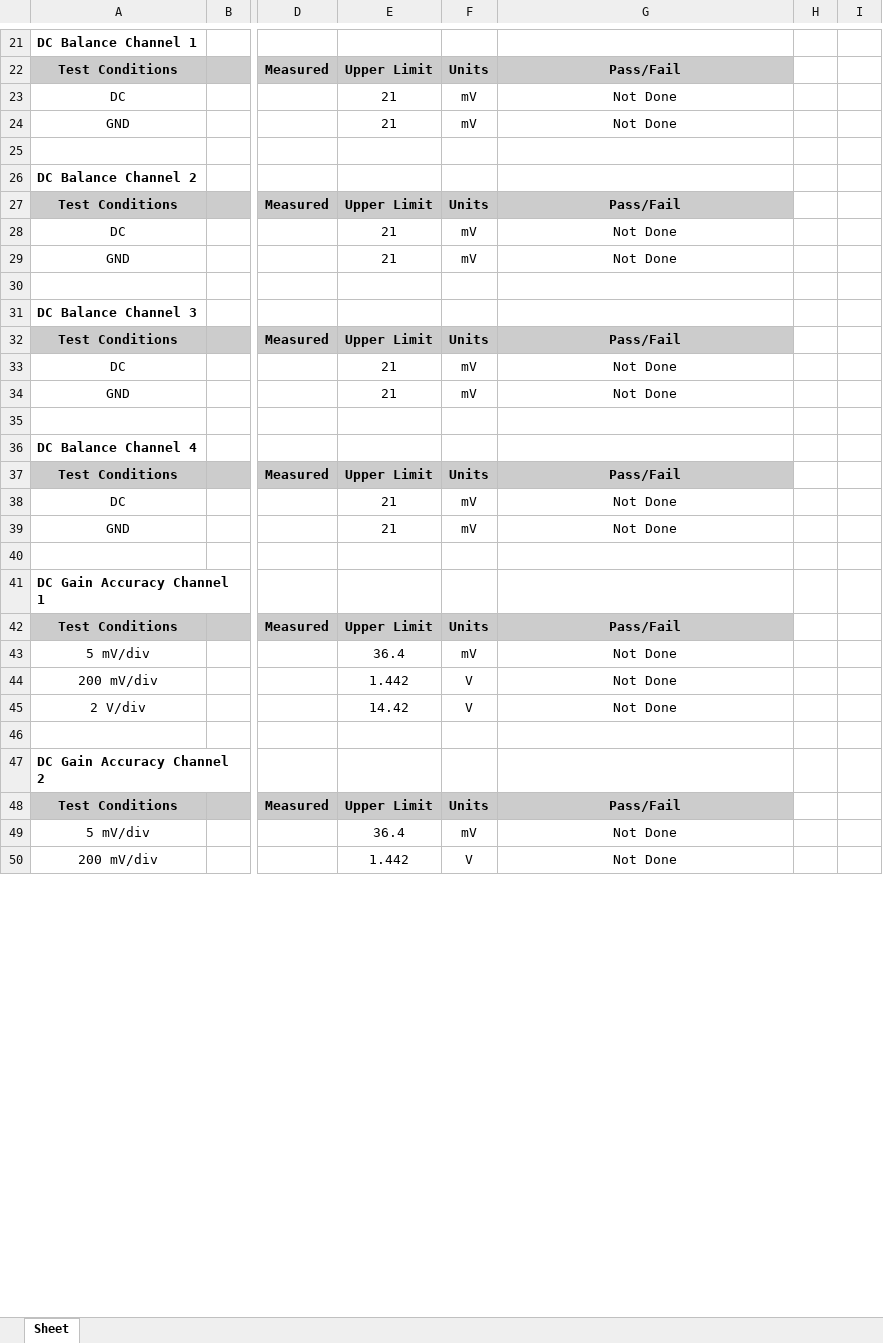
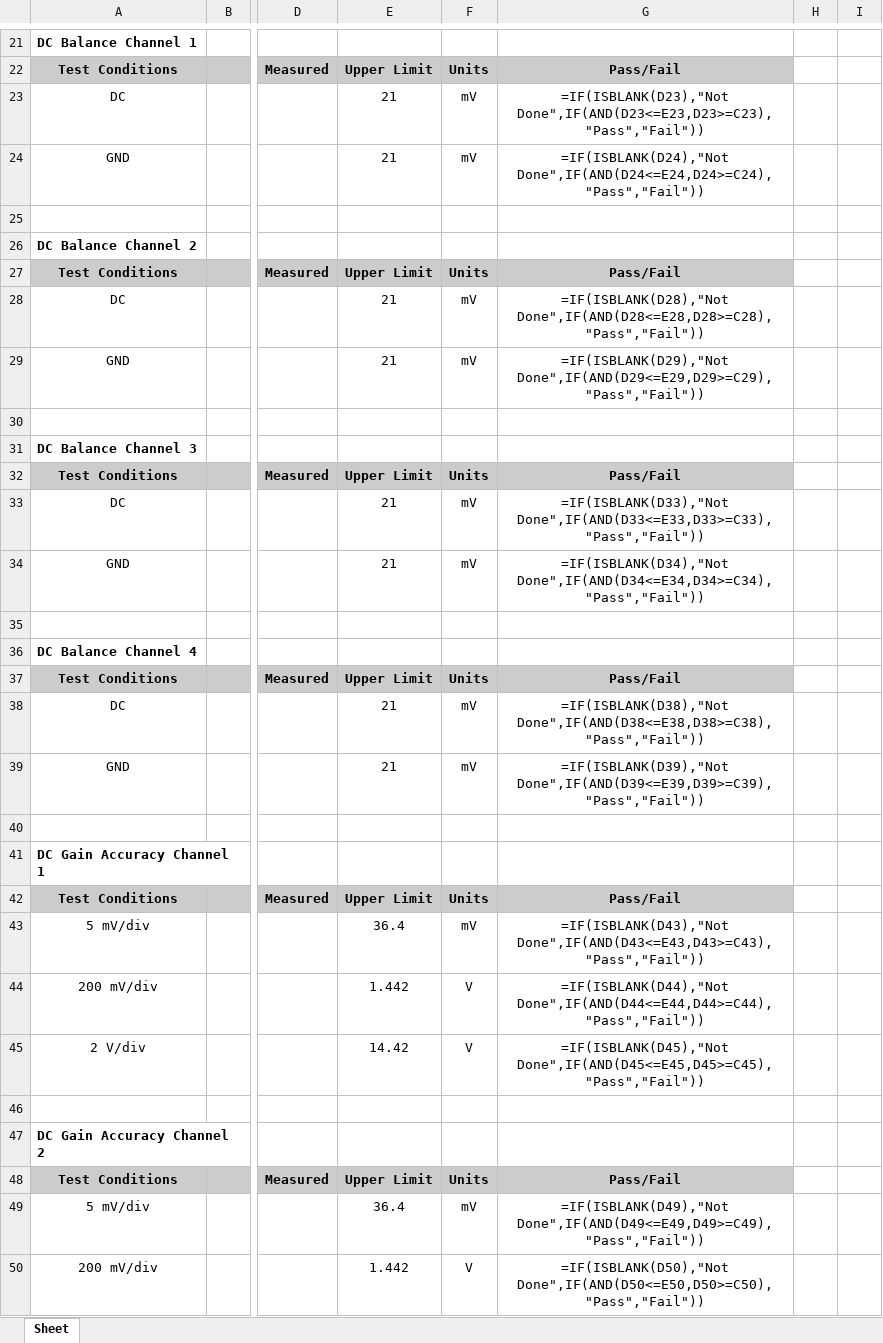
Before and after one commit to rftestnz/oscilloscope, an Excel workbook: testsheets/666_Tektronix_DPO20141.xlsx, sheet Sheet, drawn as a sheet; only a part is shown, gaps mark what is left out; values as stored, in another font and other column widths than the file's, no borders; formulas without a stored value are shown as written; conditional formats not drawn; the diff covers the shown part only; the diff names each change by its address in the sheet, - before the commit and + after, or states it on an @@ line.

Commit message:
test parameters for pos test in template and sheet

```diff
--- a/testsheets/666_Tektronix_DPO20141.xlsx (sheet Sheet)
+++ b/testsheets/666_Tektronix_DPO20141.xlsx (sheet Sheet)
-G23: Not Done
+G23: =IF(ISBLANK(D23),"Not Done",IF(AND(D23<=E23,D23>=C23),"Pass","Fail"))
-G24: Not Done
+G24: =IF(ISBLANK(D24),"Not Done",IF(AND(D24<=E24,D24>=C24),"Pass","Fail"))
-G28: Not Done
+G28: =IF(ISBLANK(D28),"Not Done",IF(AND(D28<=E28,D28>=C28),"Pass","Fail"))
-G29: Not Done
+G29: =IF(ISBLANK(D29),"Not Done",IF(AND(D29<=E29,D29>=C29),"Pass","Fail"))
-G33: Not Done
+G33: =IF(ISBLANK(D33),"Not Done",IF(AND(D33<=E33,D33>=C33),"Pass","Fail"))
-G34: Not Done
+G34: =IF(ISBLANK(D34),"Not Done",IF(AND(D34<=E34,D34>=C34),"Pass","Fail"))
-G38: Not Done
+G38: =IF(ISBLANK(D38),"Not Done",IF(AND(D38<=E38,D38>=C38),"Pass","Fail"))
-G39: Not Done
+G39: =IF(ISBLANK(D39),"Not Done",IF(AND(D39<=E39,D39>=C39),"Pass","Fail"))
-G43: Not Done
+G43: =IF(ISBLANK(D43),"Not Done",IF(AND(D43<=E43,D43>=C43),"Pass","Fail"))
-G44: Not Done
+G44: =IF(ISBLANK(D44),"Not Done",IF(AND(D44<=E44,D44>=C44),"Pass","Fail"))
-G45: Not Done
+G45: =IF(ISBLANK(D45),"Not Done",IF(AND(D45<=E45,D45>=C45),"Pass","Fail"))
-G49: Not Done
+G49: =IF(ISBLANK(D49),"Not Done",IF(AND(D49<=E49,D49>=C49),"Pass","Fail"))
-G50: Not Done
+G50: =IF(ISBLANK(D50),"Not Done",IF(AND(D50<=E50,D50>=C50),"Pass","Fail"))
```
Also changed, not shown: 80 edited cells elsewhere in this sheet, charts or pictures, 1 other file.
